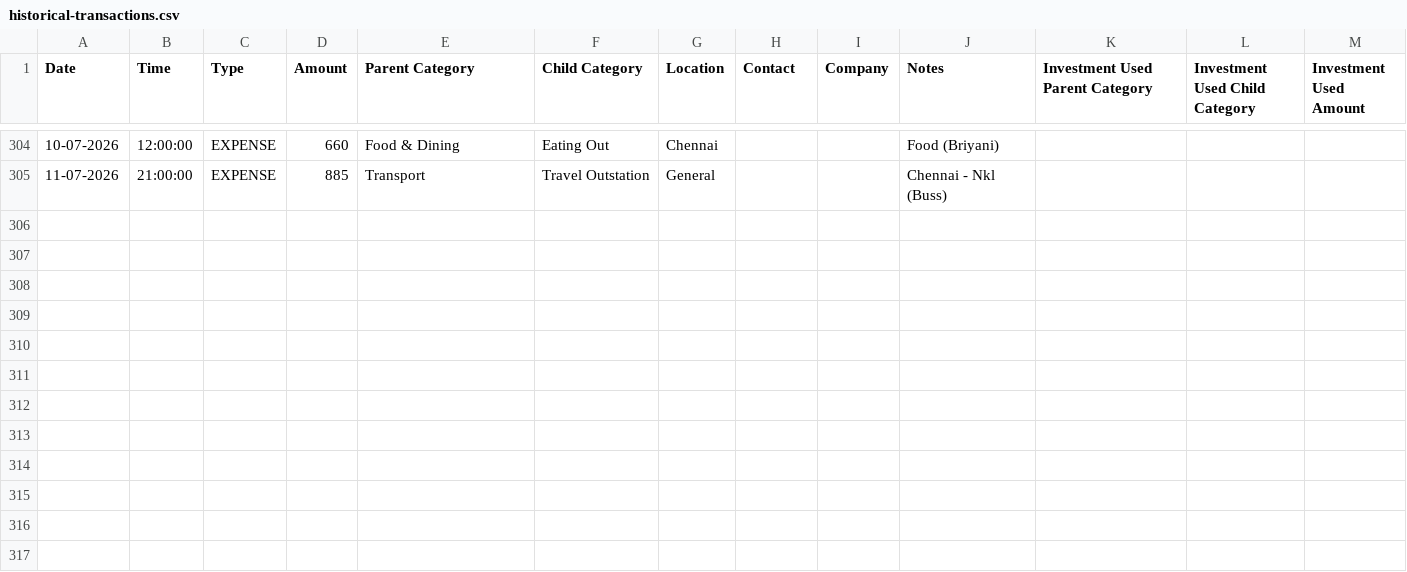
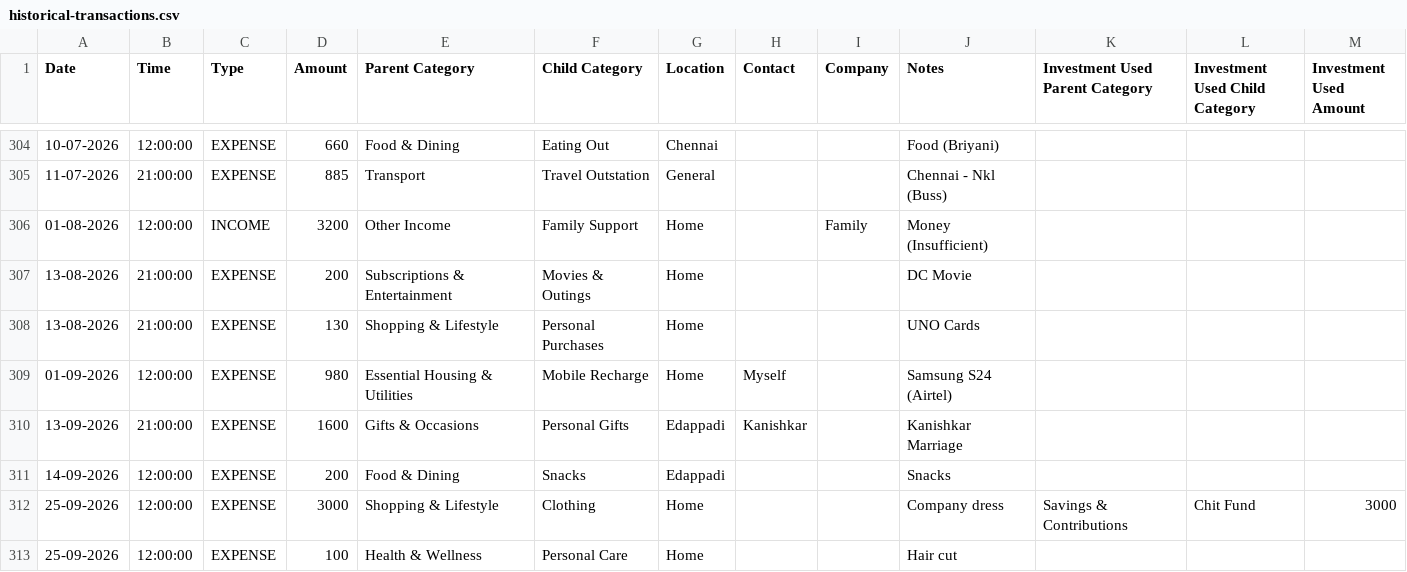
Before and after one commit to mdkdinesh2503/finance-tracker, a CSV file: data/historical-transactions.csv, drawn as a sheet; only a part is shown, gaps mark what is left out.

Commit message:
:sparkles: September Expense Update

```diff
--- a/data/historical-transactions.csv
+++ b/data/historical-transactions.csv
@@ -305 +305,9 @@ Date,Time,Type,Amount,Parent Category,Child Category,Location,Contact,Company,No
 11-07-2026,21:00:00,EXPENSE,885,Transport,Travel Outstation,General,,,Chennai - Nkl (Buss),,,
+01-08-2026,12:00:00,INCOME,3200,Other Income,Family Support,Home,,Family,Money (Insufficient),,,
+13-08-2026,21:00:00,EXPENSE,200,Subscriptions & Entertainment,Movies & Outings,Home,,,DC Movie,,,
+13-08-2026,21:00:00,EXPENSE,130,Shopping & Lifestyle,Personal Purchases,Home,,,UNO Cards,,,
+01-09-2026,12:00:00,EXPENSE,980,Essential Housing & Utilities,Mobile Recharge,Home,Myself,,Samsung S24 (Airtel),,,
+13-09-2026,21:00:00,EXPENSE,1600,Gifts & Occasions,Personal Gifts,Edappadi,Kanishkar,,Kanishkar Marriage,,,
+14-09-2026,12:00:00,EXPENSE,200,Food & Dining,Snacks,Edappadi,,,Snacks,,,
+25-09-2026,12:00:00,EXPENSE,3000,Shopping & Lifestyle,Clothing,Home,,,Company dress,Savings & Contributions,Chit Fund,3000
+25-09-2026,12:00:00,EXPENSE,100,Health & Wellness,Personal Care,Home,,,Hair cut,,,
```
Also changed, not shown: 1 other file.
